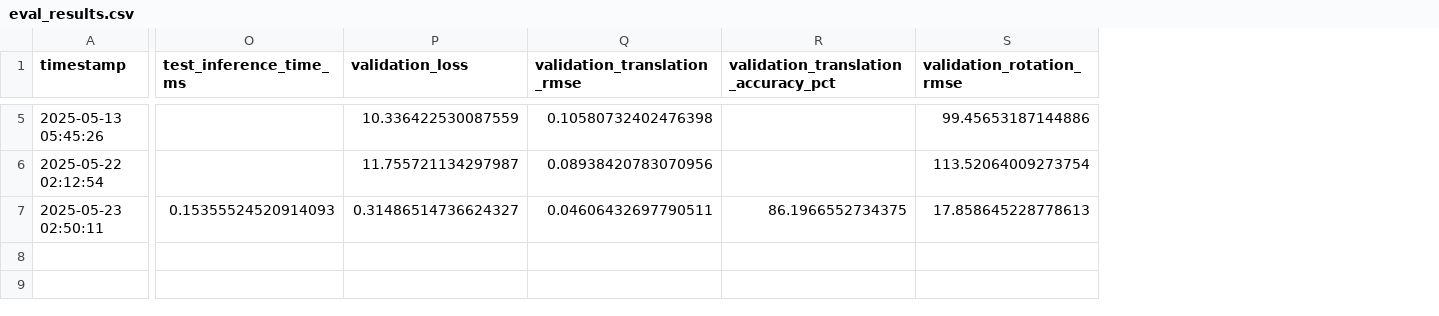
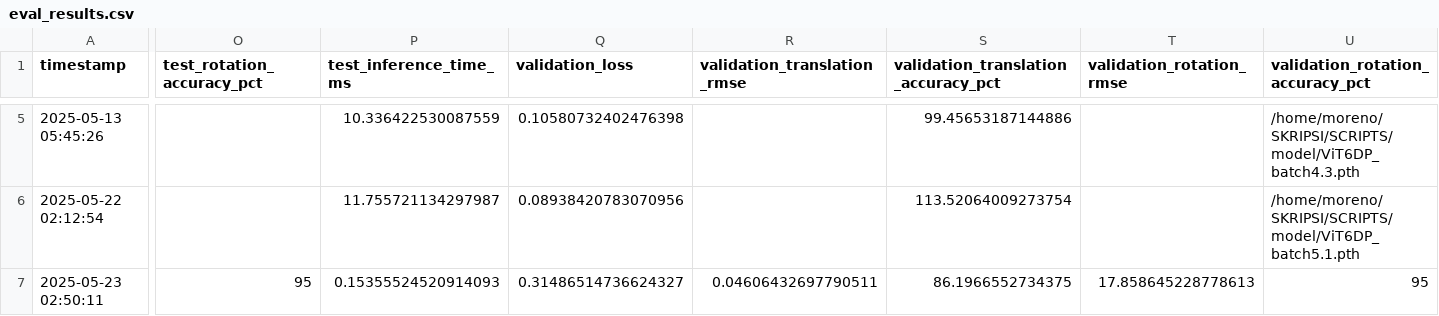
Before and after one commit to Renoceros/STEREO-6DOF, a CSV file: model/eval_results.csv, drawn as a sheet; only a part is shown, gaps mark what is left out; addresses are those after the commit; the diff covers the shown part only; the diff names each change by its address in the sheet, - before the commit and + after, or states it on an @@ line.

```diff
--- a/model/eval_results.csv
+++ b/model/eval_results.csv
+column O (test_rotation_accuracy_pct), row 7: 95
+column U (validation_rotation_accuracy_pct), rows 5-7: /home/moreno/SKRIPSI/SCRIPTS/model/ViT6DP_batch4.3.pth | /home/moreno/SKRIPSI/SCRIPTS/model/ViT6DP_batch5.1.pth | 95
-P5 (test_inference_time_ms): (empty)
+P5 (test_inference_time_ms): 10.336422530087559
-Q5 (validation_loss): 10.336422530087559
+Q5 (validation_loss): 0.10580732402476398
-R5 (validation_translation_rmse): 0.10580732402476398
+R5 (validation_translation_rmse): (empty)
-S5: (empty)
+S5: 99.45653187144886
-T5 (validation_rotation_rmse): 99.45653187144886
+T5 (validation_rotation_rmse): (empty)
-P6 (test_inference_time_ms): (empty)
+P6 (test_inference_time_ms): 11.755721134297987
-Q6 (validation_loss): 11.755721134297987
+Q6 (validation_loss): 0.08938420783070956
-R6 (validation_translation_rmse): 0.08938420783070956
+R6 (validation_translation_rmse): (empty)
-S6: (empty)
+S6: 113.52064009273754
-T6 (validation_rotation_rmse): 113.52064009273754
+T6 (validation_rotation_rmse): (empty)
```
Also changed, not shown: 30 edited cells elsewhere in this file, 3 other files.
